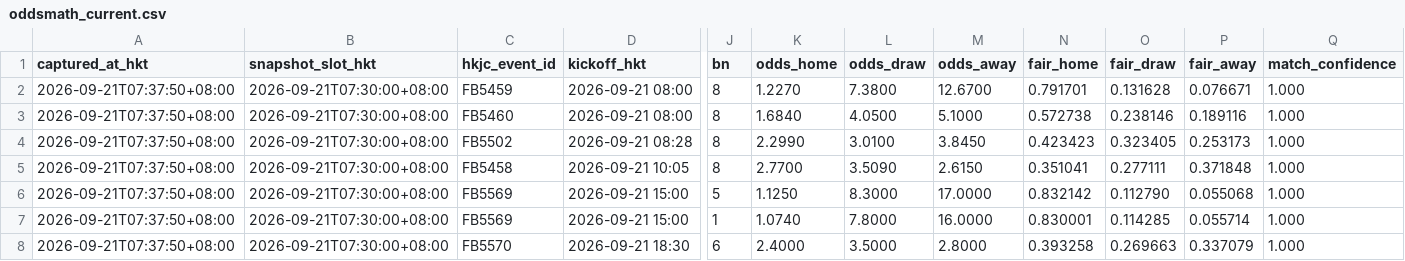
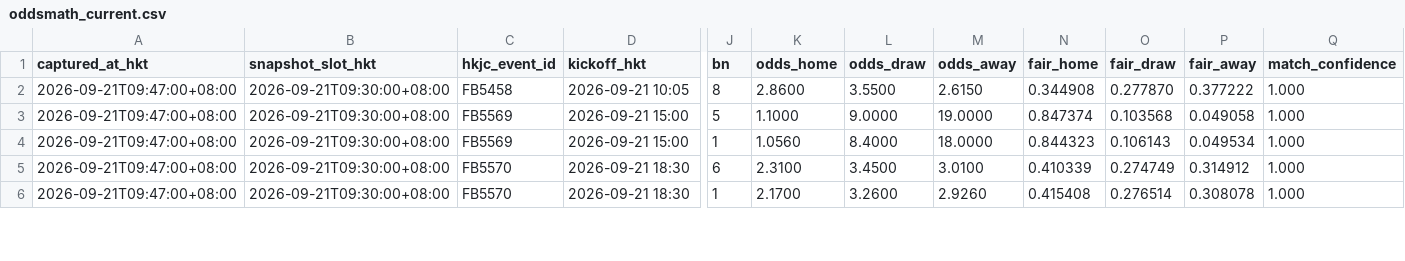
Before and after one commit to sargesticky-code/football-fast-tracker, a CSV file: data/oddsmath_current.csv, drawn as a sheet; only a part is shown, gaps mark what is left out; removed rows and columns are numbered as before the commit, all else as after; rows hold the shown columns only; the diff covers the shown part only; the diff names each change by its address in the sheet, - before the commit and + after, or states it on an @@ line.

```diff
--- a/data/oddsmath_current.csv
+++ b/data/oddsmath_current.csv
-row 2: 2026-09-21T07:37:50+08:00 | 2026-09-21T07:30:00+08:00 | FB5459 | 2026-09-21 08:00 | 8 | 1.2270 | 7.3800 | 12.6700 | 0.791701 | 0.131628 | 0.076671 | 1.000
-row 3: 2026-09-21T07:37:50+08:00 | 2026-09-21T07:30:00+08:00 | FB5460 | 2026-09-21 08:00 | 8 | 1.6840 | 4.0500 | 5.1000 | 0.572738 | 0.238146 | 0.189116 | 1.000
-row 4: 2026-09-21T07:37:50+08:00 | 2026-09-21T07:30:00+08:00 | FB5502 | 2026-09-21 08:28 | 8 | 2.2990 | 3.0100 | 3.8450 | 0.423423 | 0.323405 | 0.253173 | 1.000
-A2:A5 (captured_at_hkt): 2026-09-21T07:37:50+08:00
+A2:A5 (captured_at_hkt): 2026-09-21T09:47:00+08:00
-B2:B5 (snapshot_slot_hkt): 2026-09-21T07:30:00+08:00
+B2:B5 (snapshot_slot_hkt): 2026-09-21T09:30:00+08:00
-K2 (odds_home): 2.7700
+K2 (odds_home): 2.8600
-L2 (odds_draw): 3.5090
+L2 (odds_draw): 3.5500
-N2 (fair_home): 0.351041
+N2 (fair_home): 0.344908
-O2 (fair_draw): 0.277111
+O2 (fair_draw): 0.277870
-P2 (fair_away): 0.371848
+P2 (fair_away): 0.377222
-K3 (odds_home): 1.1250
+K3 (odds_home): 1.1000
-L3 (odds_draw): 8.3000
+L3 (odds_draw): 9.0000
-M3 (odds_away): 17.0000
+M3 (odds_away): 19.0000
-N3 (fair_home): 0.832142
+N3 (fair_home): 0.847374
-O3 (fair_draw): 0.112790
+O3 (fair_draw): 0.103568
-P3 (fair_away): 0.055068
+P3 (fair_away): 0.049058
-K4 (odds_home): 1.0740
+K4 (odds_home): 1.0560
-L4 (odds_draw): 7.8000
+L4 (odds_draw): 8.4000
-M4 (odds_away): 16.0000
+M4 (odds_away): 18.0000
-N4 (fair_home): 0.830001
+N4 (fair_home): 0.844323
-O4 (fair_draw): 0.114285
+O4 (fair_draw): 0.106143
-P4 (fair_away): 0.055714
+P4 (fair_away): 0.049534
-K5 (odds_home): 2.4000
+K5 (odds_home): 2.3100
-L5 (odds_draw): 3.5000
+L5 (odds_draw): 3.4500
-M5 (odds_away): 2.8000
+M5 (odds_away): 3.0100
-N5 (fair_home): 0.393258
+N5 (fair_home): 0.410339
-O5 (fair_draw): 0.269663
+O5 (fair_draw): 0.274749
-P5 (fair_away): 0.337079
+P5 (fair_away): 0.314912
+row 6: 2026-09-21T09:47:00+08:00 | 2026-09-21T09:30:00+08:00 | FB5570 | 2026-09-21 18:30 | 1 | 2.1700 | 3.2600 | 2.9260 | 0.415408 | 0.276514 | 0.308078 | 1.000
```
Also changed, not shown: 44 edited cells elsewhere in this file, data/odds_movement.csv, data/oddsmath_history.csv.
